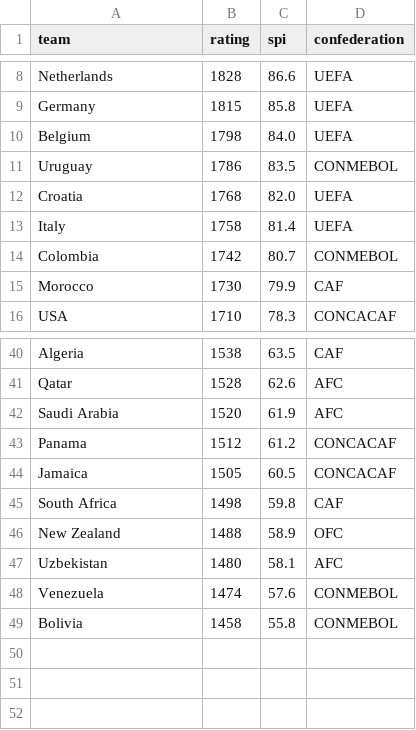
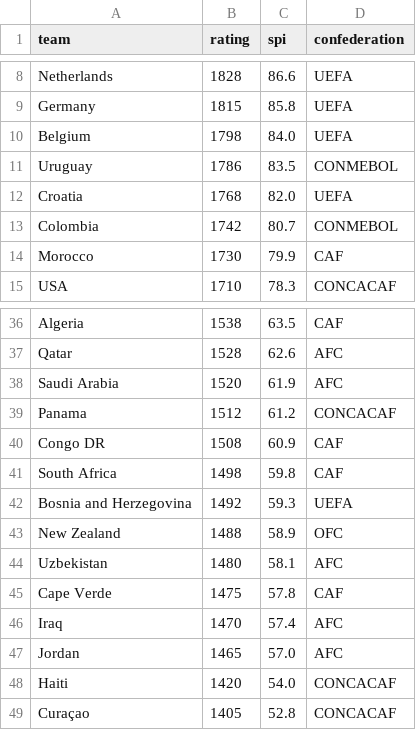
Before and after one commit to letmefind/Fifa2026-Prediction-Skill, a CSV file: data/sample_team_ratings.csv, drawn as a sheet; only a part is shown, gaps mark what is left out; removed rows and columns are numbered as before the commit, all else as after; the diff covers the shown part only; the diff names each change by its address in the sheet, - before the commit and + after, or states it on an @@ line.

```diff
--- a/data/sample_team_ratings.csv
+++ b/data/sample_team_ratings.csv
-row 13: Italy | 1758 | 81.4 | UEFA
-row 44: Jamaica | 1505 | 60.5 | CONCACAF
+row 40: Congo DR | 1508 | 60.9 | CAF
+row 42: Bosnia and Herzegovina | 1492 | 59.3 | UEFA
-row 48: Venezuela | 1474 | 57.6 | CONMEBOL
-row 49: Bolivia | 1458 | 55.8 | CONMEBOL
+row 45: Cape Verde | 1475 | 57.8 | CAF
+row 46: Iraq | 1470 | 57.4 | AFC
+row 47: Jordan | 1465 | 57.0 | AFC
+row 48: Haiti | 1420 | 54.0 | CONCACAF
+row 49: Curaçao | 1405 | 52.8 | CONCACAF
```
Also changed, not shown: 3 added rows, 6 removed rows and 3 edited cells elsewhere in this file, data/group_fixtures.csv, data/latest_results.csv, 18 other files.
